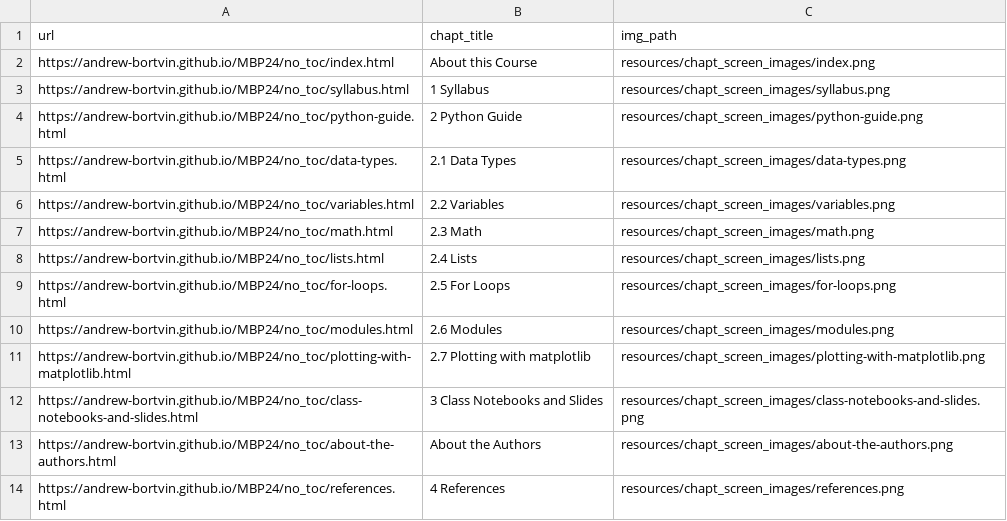
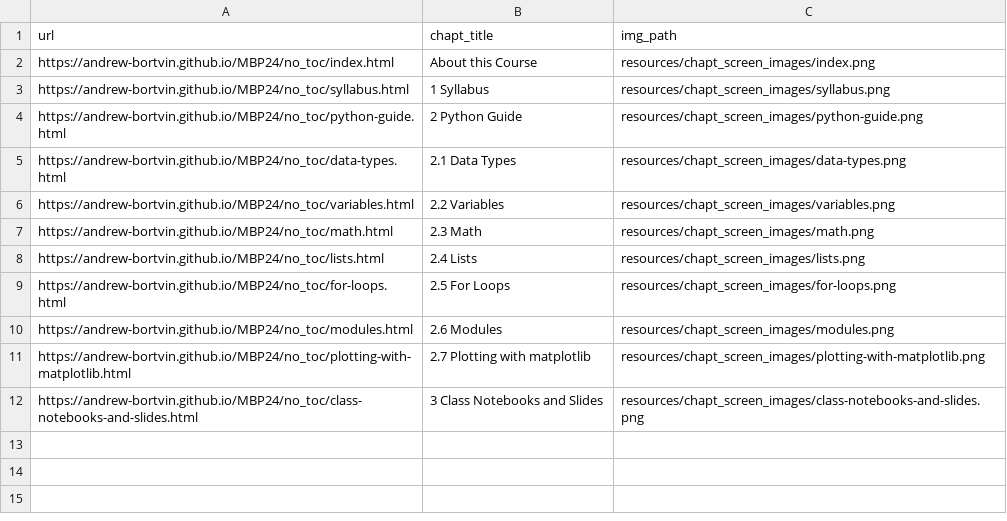
Before and after one commit to andrew-bortvin/MBP24, a TSV file: resources/chapt_screen_images/chapter_urls.tsv, drawn as a sheet; the diff names each change by its address in the sheet, - before the commit and + after, or states it on an @@ line.

```diff
--- a/resources/chapt_screen_images/chapter_urls.tsv
+++ b/resources/chapt_screen_images/chapter_urls.tsv
-row 13: https://andrew-bortvin.github.io/MBP24/no_toc/about-the-authors.html | About the Authors | resources/chapt_screen_images/about-the-authors.png
-row 14: https://andrew-bortvin.github.io/MBP24/no_toc/references.html | 4 References | resources/chapt_screen_images/references.png
```
Also changed, not shown: 29 other files.
